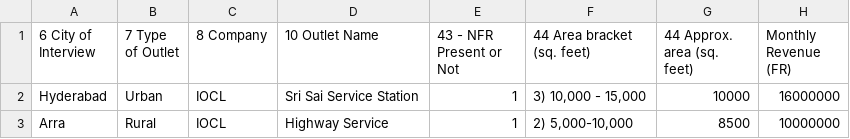
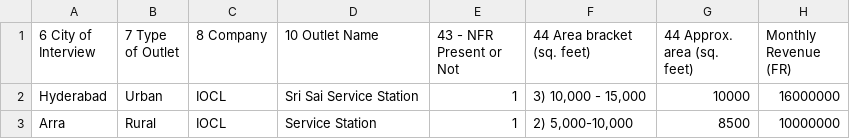
Before and after one commit to abhimanyurai/offerings, a CSV file: Files/Test Data Pivoted.csv, drawn as a sheet; only a part is shown; the diff names each change by its address in the sheet, - before the commit and + after, or states it on an @@ line.

Commit message:
Update Test Data Pivoted.csv

```diff
--- a/Files/Test Data Pivoted.csv
+++ b/Files/Test Data Pivoted.csv
-D3 (10 Outlet Name): Highway Service
+D3 (10 Outlet Name): Service Station
```
